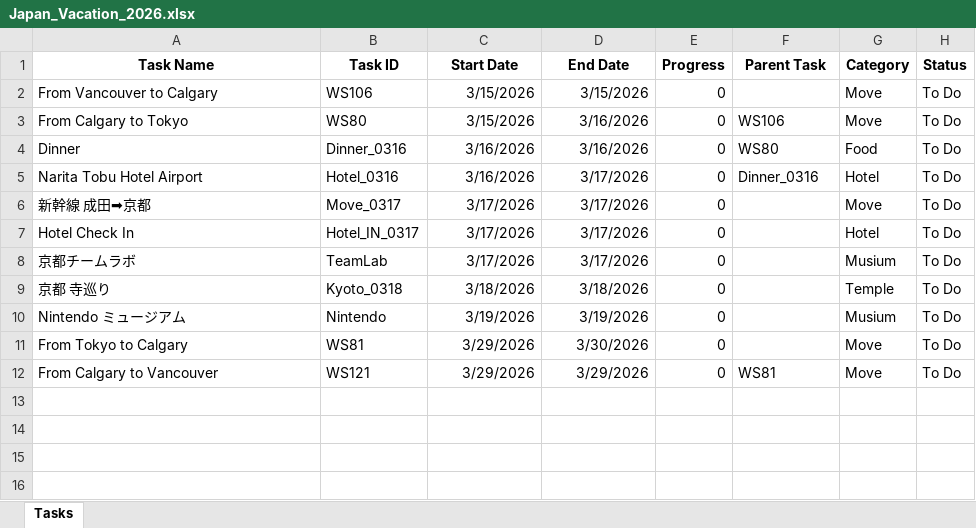
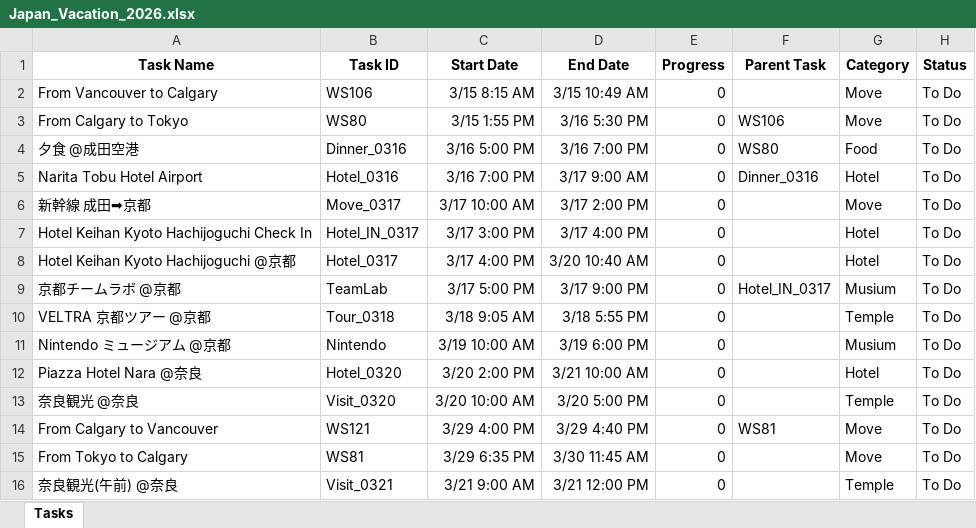
Before and after one commit to pekepeke312/TaskManagement, an Excel workbook: Japan_Vacation_2026.xlsx, sheet Tasks, drawn as a sheet; values as stored, in another font and other column widths than the file's, no borders; removed rows and columns are numbered as before the commit, all else as after; the diff names each change by its address in the sheet, - before the commit and + after, or states it on an @@ line.

```diff
--- a/Japan_Vacation_2026.xlsx (sheet Tasks)
+++ b/Japan_Vacation_2026.xlsx (sheet Tasks)
-C2 (Start Date): 3/15/2026
+C2 (Start Date): 3/15 8:15 AM
-D2 (End Date): 3/15/2026
+D2 (End Date): 3/15 10:49 AM
-C3 (Start Date): 3/15/2026
+C3 (Start Date): 3/15 1:55 PM
-D3 (End Date): 3/16/2026
+D3 (End Date): 3/16 5:30 PM
-A4 (Task Name): Dinner
+A4 (Task Name): 夕食 @成田空港
-C4 (Start Date): 3/16/2026
+C4 (Start Date): 3/16 5:00 PM
-D4 (End Date): 3/16/2026
+D4 (End Date): 3/16 7:00 PM
-C5 (Start Date): 3/16/2026
+C5 (Start Date): 3/16 7:00 PM
-D5 (End Date): 3/17/2026
+D5 (End Date): 3/17 9:00 AM
-C6 (Start Date): 3/17/2026
+C6 (Start Date): 3/17 10:00 AM
-D6 (End Date): 3/17/2026
+D6 (End Date): 3/17 2:00 PM
-A7 (Task Name): Hotel Check In
+A7 (Task Name): Hotel Keihan Kyoto Hachijoguchi Check In
-C7 (Start Date): 3/17/2026
+C7 (Start Date): 3/17 3:00 PM
-D7 (End Date): 3/17/2026
+D7 (End Date): 3/17 4:00 PM
+row 8: Hotel Keihan Kyoto Hachijoguchi @京都 | Hotel_0317 | 3/17 4:00 PM | 3/20 10:40 AM | 0 |  | Hotel | To Do
-A9 (Task Name): 京都チームラボ
+A9 (Task Name): 京都チームラボ @京都
-C9 (Start Date): 3/17/2026
+C9 (Start Date): 3/17 5:00 PM
-D9 (End Date): 3/17/2026
+D9 (End Date): 3/17 9:00 PM
-F9 (Parent Task): (empty)
+F9 (Parent Task): Hotel_IN_0317
-A10 (Task Name): 京都 寺巡り
+A10 (Task Name): VELTRA 京都ツアー @京都
-B10 (Task ID): Kyoto_0318
+B10 (Task ID): Tour_0318
-C10 (Start Date): 3/18/2026
+C10 (Start Date): 3/18 9:05 AM
-D10 (End Date): 3/18/2026
+D10 (End Date): 3/18 5:55 PM
-A11 (Task Name): Nintendo ミュージアム
+A11 (Task Name): Nintendo ミュージアム @京都
-C11 (Start Date): 3/19/2026
+C11 (Start Date): 3/19 10:00 AM
-D11 (End Date): 3/19/2026
+D11 (End Date): 3/19 6:00 PM
-row 11: From Tokyo to Calgary | WS81 | 3/29/2026 | 3/30/2026 | 0 |  | Move | To Do
+row 12: Piazza Hotel Nara @奈良 | Hotel_0320 | 3/20 2:00 PM | 3/21 10:00 AM | 0 |  | Hotel | To Do
+row 13: 奈良観光 @奈良 | Visit_0320 | 3/20 10:00 AM | 3/20 5:00 PM | 0 |  | Temple | To Do
-C14 (Start Date): 3/29/2026
+C14 (Start Date): 3/29 4:00 PM
-D14 (End Date): 3/29/2026
+D14 (End Date): 3/29 4:40 PM
+row 15: From Tokyo to Calgary | WS81 | 3/29 6:35 PM | 3/30 11:45 AM | 0 |  | Move | To Do
+row 16: 奈良観光(午前) @奈良 | Visit_0321 | 3/21 9:00 AM | 3/21 12:00 PM | 0 |  | Temple | To Do
```
Also changed, not shown: 2 other files.
